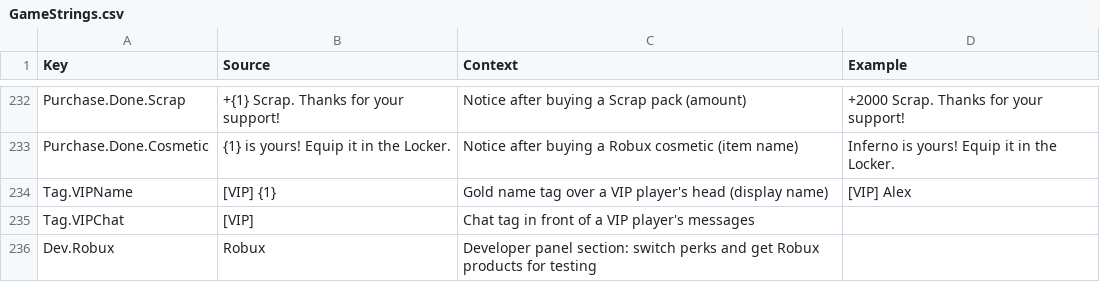
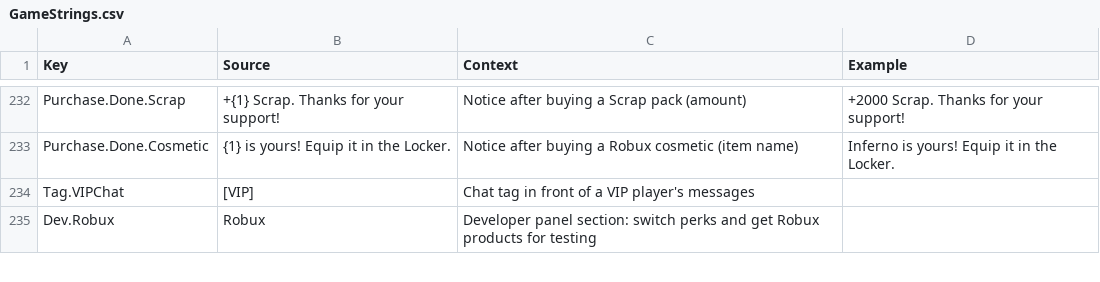
Before and after one commit to xbunny416/House-Brawl, a CSV file: src/localization/GameStrings.csv, drawn as a sheet; only a part is shown, gaps mark what is left out; the diff covers the shown part only.

```diff
--- a/src/localization/GameStrings.csv
+++ b/src/localization/GameStrings.csv
@@ -233,3 +233,2 @@ Purchase.Done.Scrap,+{1} Scrap. Thanks for your support!,Notice after buying a S
 Purchase.Done.Cosmetic,{1} is yours! Equip it in the Locker.,Notice after buying a Robux cosmetic (item name),Inferno is yours! Equip it in the Locker.
-Tag.VIPName,[VIP] {1},Gold name tag over a VIP player's head (display name),[VIP] Alex
 Tag.VIPChat,[VIP],Chat tag in front of a VIP player's messages,
```
Also changed, not shown: 32 added rows elsewhere in this file, 14 other files.
